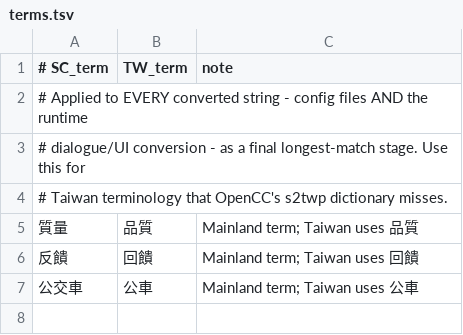
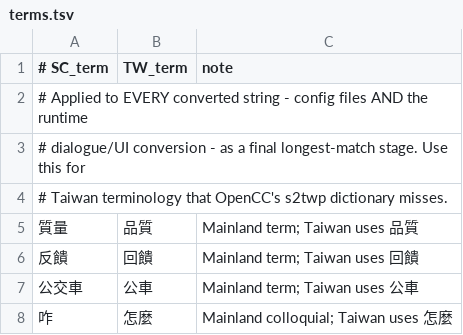
Before and after one commit to shc261392/crystal-mods, a TSV file: black-book/tc-localization/reference/terms.tsv, drawn as a sheet; the diff names each change by its address in the sheet, - before the commit and + after, or states it on an @@ line.

Commit message:
fix(black-book): keep the colloquial tone, normalise only 咋
Three decisions recorded in reference/DECISIONS.md so future audits stop
re-raising them.

- 讎特 (chort) is KEPT. ~112 config strings, ~665 dialogue fields, ~31 UI
  labels. Do not raise again.
- The Mainland colloquial register is KEPT: 俺 (29), 啥 (39), 孬 (3) and 兒化
  forms are an intentional part of how the game sounds. The 140 register
  proposals from the polish pass are reverted, so overrides fall 245 -> 105.
- 咋 -> 怎麼 is the single exception, because 咋 is not current in Taiwan
  Mandarin at all. Implemented in reference/terms.tsv rather than as config
  overrides, because most occurrences are in runtime dialogue text (~371 fields
  in object 71459) that config overrides cannot reach.

Verified: 俺 29->29, 啥 39->39, 孬 3->3 unchanged, 咋 11->0. Example:
  这个线到底是咋断的？...新鲜玩意儿？
  這個線到底是怎麼斷的？...新鮮玩意兒？

terms.tsv now carries 質量/反饋/公交車/咋. All five gates pass; overrides 105.

```diff
--- a/black-book/tc-localization/reference/terms.tsv
+++ b/black-book/tc-localization/reference/terms.tsv
+row 8: 咋 | 怎麼 | Mainland colloquial; Taiwan uses 怎麼
```
Also changed, not shown: black-book/tc-localization/plugin/tables/opencc_tw.tsv, 2 other files.
